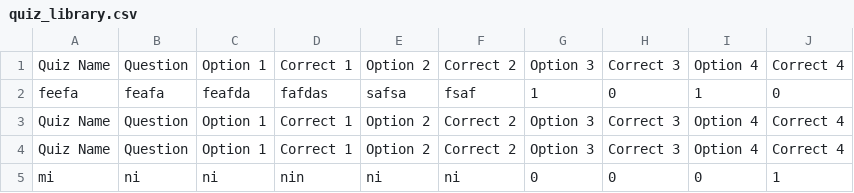
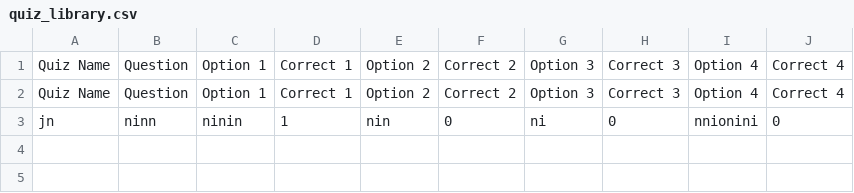
Before and after one commit to NTI-Gymnasiet-Nacka/projekt-1-tital00s-helge, a CSV file: quiz_library.csv, drawn as a sheet; removed rows and columns are numbered as before the commit, all else as after; the diff names each change by its address in the sheet, - before the commit and + after, or states it on an @@ line.

```diff
--- a/quiz_library.csv
+++ b/quiz_library.csv
-row 2: feefa | feafa | feafda | fafdas | safsa | fsaf | 1 | 0 | 1 | 0
-row 4: Quiz Name | Question | Option 1 | Correct 1 | Option 2 | Correct 2 | Option 3 | Correct 3 | Option 4 | Correct 4
-row 5: mi | ni | ni | nin | ni | ni | 0 | 0 | 0 | 1
+row 3: jn | ninn | ninin | 1 | nin | 0 | ni | 0 | nnionini | 0
```
Also changed, not shown: 3 other files.
